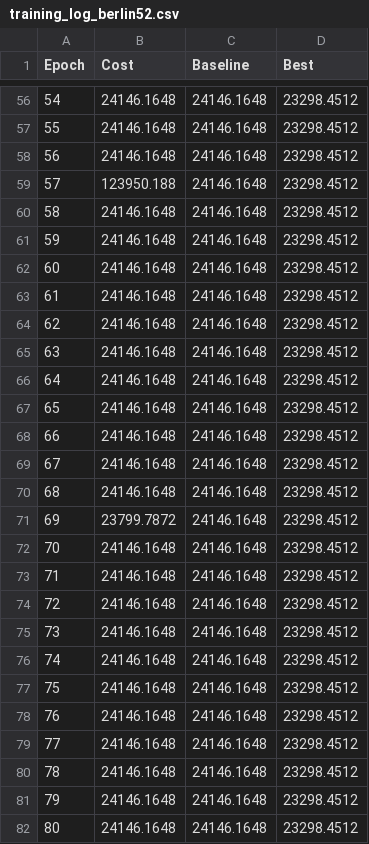
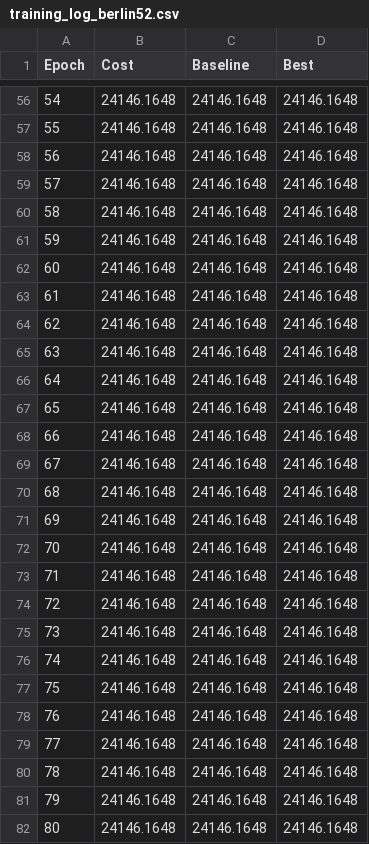
Before and after one commit to ivorysillegalss/svrap, a CSV file: scripts/training_log_berlin52.csv, drawn as a sheet; only a part is shown, gaps mark what is left out; the diff covers the shown part only.

```diff
--- a/scripts/training_log_berlin52.csv
+++ b/scripts/training_log_berlin52.csv
@@ -56,27 +56,27 @@ Epoch,Cost,Baseline,Best
-54,24146.1648,24146.1648,23298.4512
-55,24146.1648,24146.1648,23298.4512
-56,24146.1648,24146.1648,23298.4512
-57,123950.188,24146.1648,23298.4512
-58,24146.1648,24146.1648,23298.4512
-59,24146.1648,24146.1648,23298.4512
-60,24146.1648,24146.1648,23298.4512
-61,24146.1648,24146.1648,23298.4512
-62,24146.1648,24146.1648,23298.4512
-63,24146.1648,24146.1648,23298.4512
-64,24146.1648,24146.1648,23298.4512
-65,24146.1648,24146.1648,23298.4512
-66,24146.1648,24146.1648,23298.4512
-67,24146.1648,24146.1648,23298.4512
-68,24146.1648,24146.1648,23298.4512
-69,23799.7872,24146.1648,23298.4512
-70,24146.1648,24146.1648,23298.4512
-71,24146.1648,24146.1648,23298.4512
-72,24146.1648,24146.1648,23298.4512
-73,24146.1648,24146.1648,23298.4512
-74,24146.1648,24146.1648,23298.4512
-75,24146.1648,24146.1648,23298.4512
-76,24146.1648,24146.1648,23298.4512
-77,24146.1648,24146.1648,23298.4512
-78,24146.1648,24146.1648,23298.4512
-79,24146.1648,24146.1648,23298.4512
-80,24146.1648,24146.1648,23298.4512
+54,24146.1648,24146.1648,24146.1648
+55,24146.1648,24146.1648,24146.1648
+56,24146.1648,24146.1648,24146.1648
+57,24146.1648,24146.1648,24146.1648
+58,24146.1648,24146.1648,24146.1648
+59,24146.1648,24146.1648,24146.1648
+60,24146.1648,24146.1648,24146.1648
+61,24146.1648,24146.1648,24146.1648
+62,24146.1648,24146.1648,24146.1648
+63,24146.1648,24146.1648,24146.1648
+64,24146.1648,24146.1648,24146.1648
+65,24146.1648,24146.1648,24146.1648
+66,24146.1648,24146.1648,24146.1648
+67,24146.1648,24146.1648,24146.1648
+68,24146.1648,24146.1648,24146.1648
+69,24146.1648,24146.1648,24146.1648
+70,24146.1648,24146.1648,24146.1648
+71,24146.1648,24146.1648,24146.1648
+72,24146.1648,24146.1648,24146.1648
+73,24146.1648,24146.1648,24146.1648
+74,24146.1648,24146.1648,24146.1648
+75,24146.1648,24146.1648,24146.1648
+76,24146.1648,24146.1648,24146.1648
+77,24146.1648,24146.1648,24146.1648
+78,24146.1648,24146.1648,24146.1648
+79,24146.1648,24146.1648,24146.1648
+80,24146.1648,24146.1648,24146.1648
```
Also changed, not shown: 88 edited cells elsewhere in this file, scripts/analyzed_p_route.csv, 41 other files.
